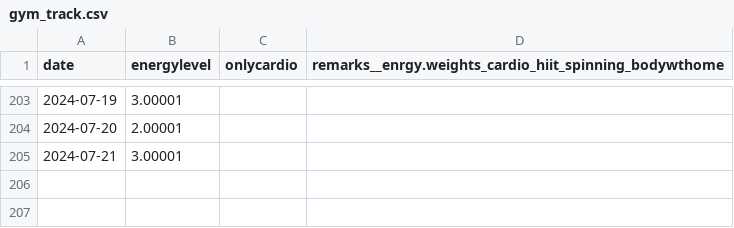
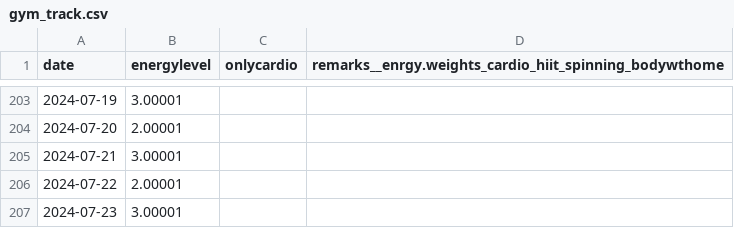
Before and after one commit to devprabal/24k_tracks, a CSV file: records/gym_track.csv, drawn as a sheet; only a part is shown, gaps mark what is left out.

```diff
--- a/records/gym_track.csv
+++ b/records/gym_track.csv
@@ -205 +205,3 @@ date,energylevel,onlycardio,remarks__enrgy.weights_cardio_hiit_spinning_bodywtho
 2024-07-21,3.00001,
+2024-07-22,2.00001,
+2024-07-23,3.00001,
```
Also changed, not shown: records/korean_track.csv, records/spoiler_track.csv, 2 other files.
